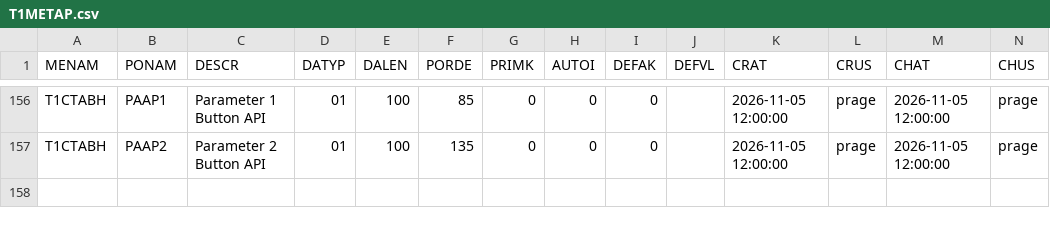
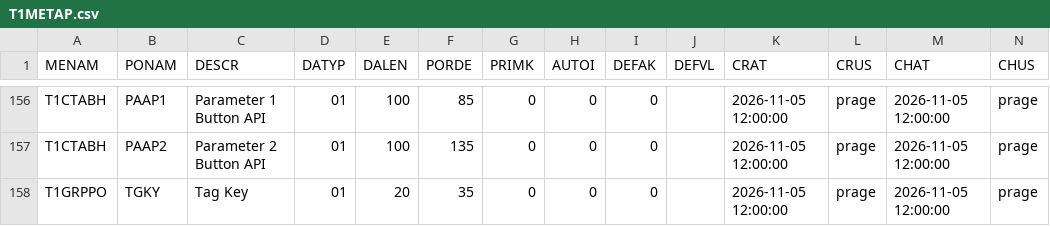
Before and after one commit to MaxPra/GameTimeNext, a CSV file: devsync/T1METAP.csv, drawn as a sheet; only a part is shown, gaps mark what is left out; the diff names each change by its address in the sheet, - before the commit and + after, or states it on an @@ line.

```diff
--- a/devsync/T1METAP.csv
+++ b/devsync/T1METAP.csv
+row 158: T1GRPPO | TGKY | Tag Key | 01 | 20 | 35 | 0 | 0 | 0 |  | 2026-11-05 12:00:00 | prage | 2026-11-05 12:00:00 | prage
```
Also changed, not shown: devsync/T1CTABD.csv, devsync/T1CTABH.csv, 27 other files.
